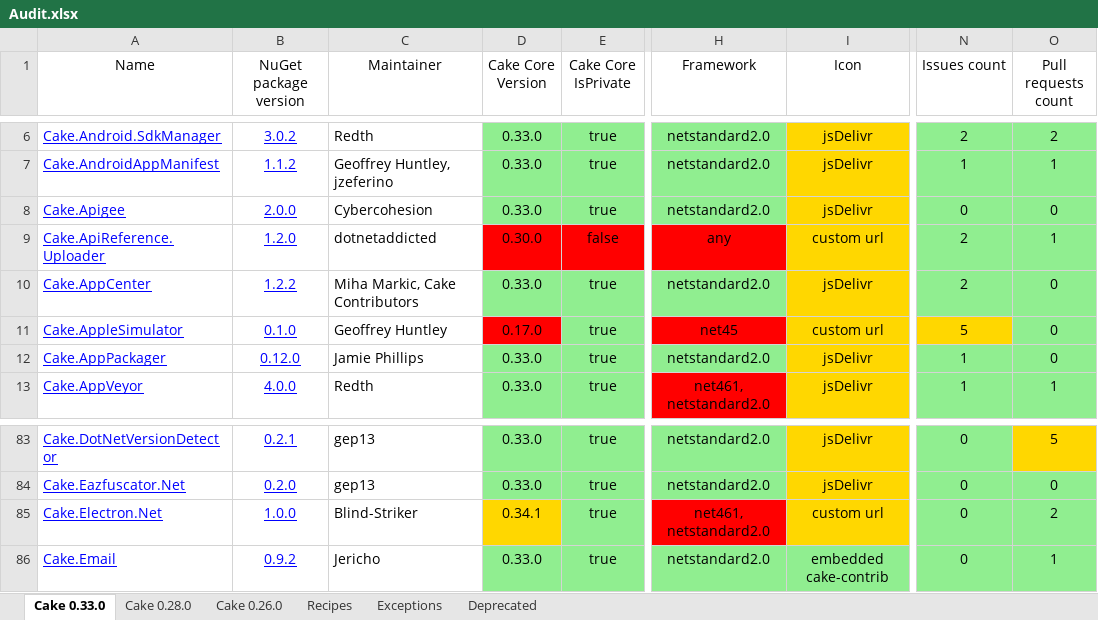
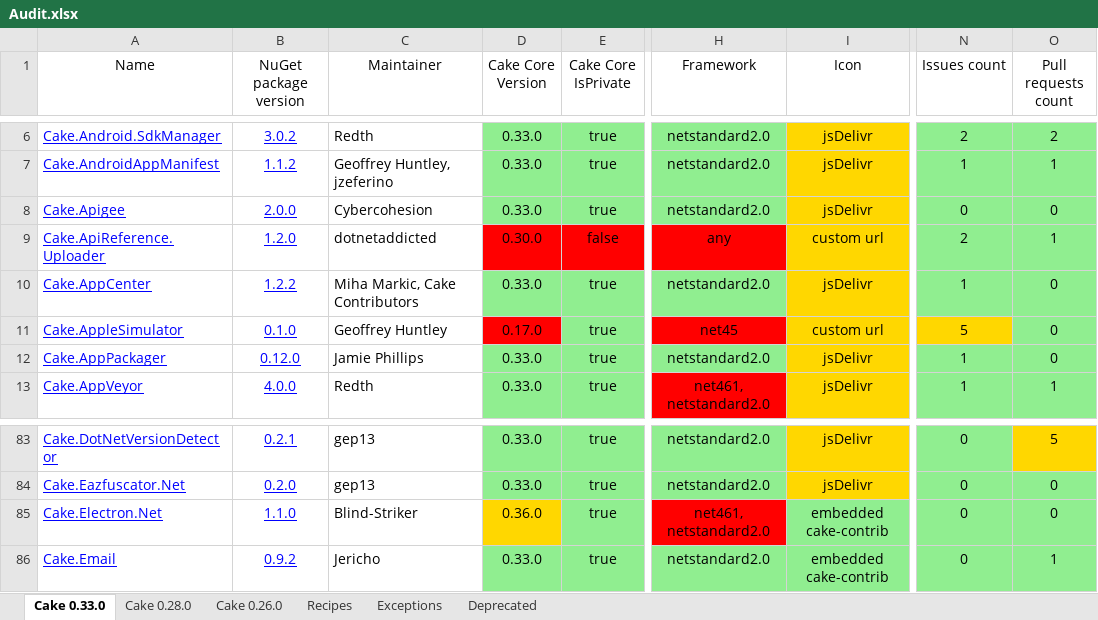
Before and after one commit to cake-contrib/Home, an Excel workbook: Audit.xlsx, sheet Cake 0.33.0, drawn as a sheet; only a part is shown, gaps mark what is left out; values as stored, in another font and other column widths than the file's, no borders; the diff names each change by its address in the sheet, - before the commit and + after, or states it on an @@ line.

```diff
--- a/Audit.xlsx (sheet Cake 0.33.0)
+++ b/Audit.xlsx (sheet Cake 0.33.0)
-N10 (Issues count): 2
+N10 (Issues count): 1
-B85 (NuGet package version): 1.0.0
+B85 (NuGet package version): 1.1.0
-D85 (Cake Core Version): 0.34.1
+D85 (Cake Core Version): 0.36.0
-I85 (Icon): custom url
+I85 (Icon): embedded cake-contrib
-I85 fill: #FFD700
+I85 fill: #90EE90
-O85 (Pull requests count): 2
+O85 (Pull requests count): 0
```
Also changed, not shown: sheet Cake 0.28.0, sheet Cake 0.26.0, 7 other files.
